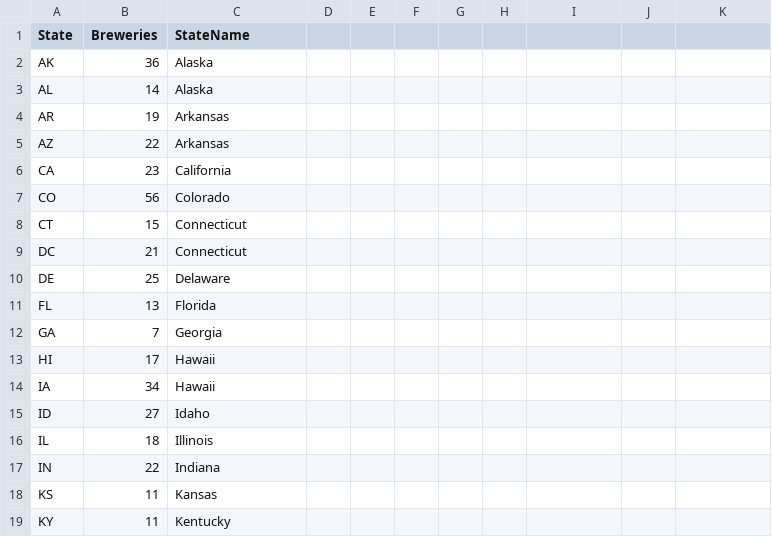
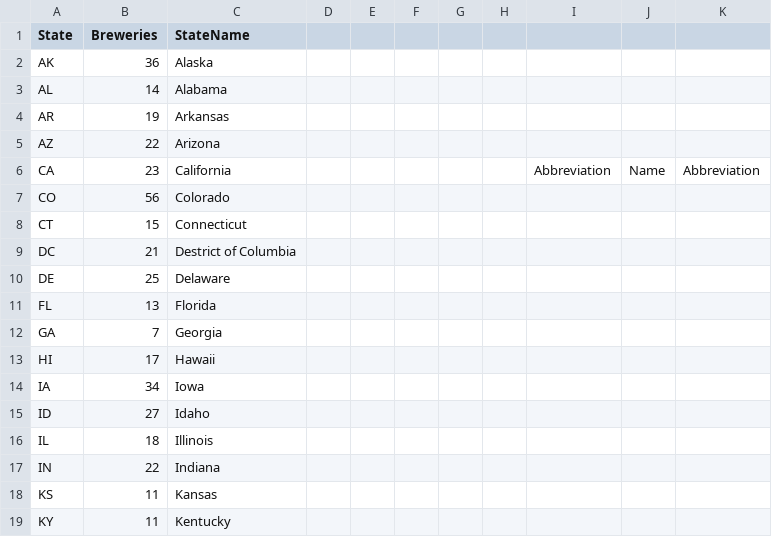
Before and after one commit to hardikn2/hardikn2.github.io, a CSV file: data/totalbreweriesbypopulation.csv, drawn as a sheet; only a part is shown; the diff covers the shown part only.

```diff
--- a/data/totalbreweriesbypopulation.csv
+++ b/data/totalbreweriesbypopulation.csv
@@ -2,9 +2,9 @@ State,Breweries,StateName,,,,,,,,
 AK,36,Alaska,,,,,,,,
-AL,14,Alaska,,,,,,,,
+AL,14,Alabama,,,,,,,,
 AR,19,Arkansas,,,,,,,,
-AZ,22,Arkansas,,,,,,,,
-CA,23,California,,,,,,
+AZ,22,Arizona,,,,,,,,
+CA,23,California,,,,,,Abbreviation,Name,Abbreviation
 CO,56,Colorado,,,,,,,,
 CT,15,Connecticut,,,,,,,,
-DC,21,Connecticut,,,,,,,,
+DC,21,Destrict of Columbia,,,,,,,,
 DE,25,Delaware,,,,,,,,
@@ -13,3 +13,3 @@ GA,7,Georgia,,,,,,,,
 HI,17,Hawaii,,,,,,,,
-IA,34,Hawaii,,,,,,,,
+IA,34,Iowa,,,,,,,,
 ID,27,Idaho,,,,,,,,
```
Also changed, not shown: 10 edited cells elsewhere in this file.
